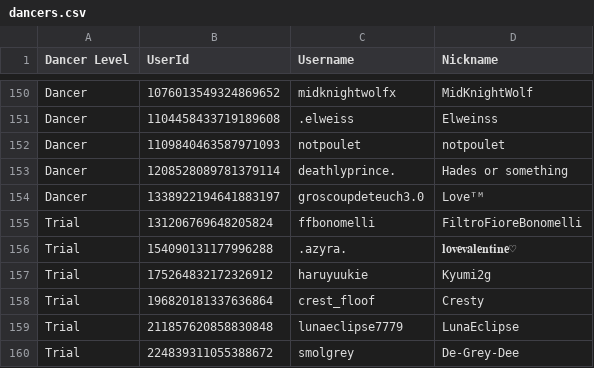
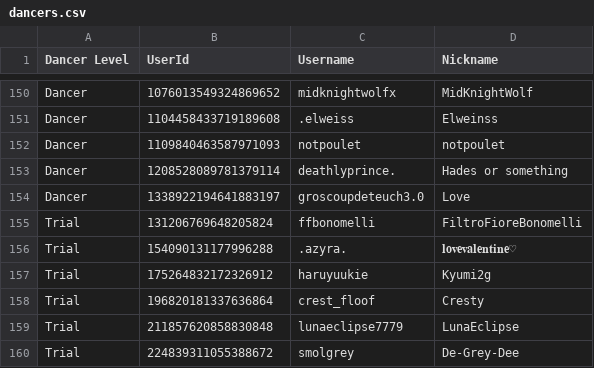
Before and after one commit to Club-Temptation/TempWorldPictures, a CSV file: web/dancers.csv, drawn as a sheet; only a part is shown, gaps mark what is left out.

Commit message:
Update Data From Discord and Google Sheets

```diff
--- a/web/dancers.csv
+++ b/web/dancers.csv
@@ -153,3 +153,3 @@ Dancer,1109840463587971093,notpoulet,notpoulet
 Dancer,1208528089781379114,deathlyprince.,Hades or something
-Dancer,1338922194641883197,groscoupdeteuch3.0,Loveᵀᴹ
+Dancer,1338922194641883197,groscoupdeteuch3.0,Love
 Trial,131206769648205824,ffbonomelli,FiltroFioreBonomelli
```
Also changed, not shown: 1 other file.
